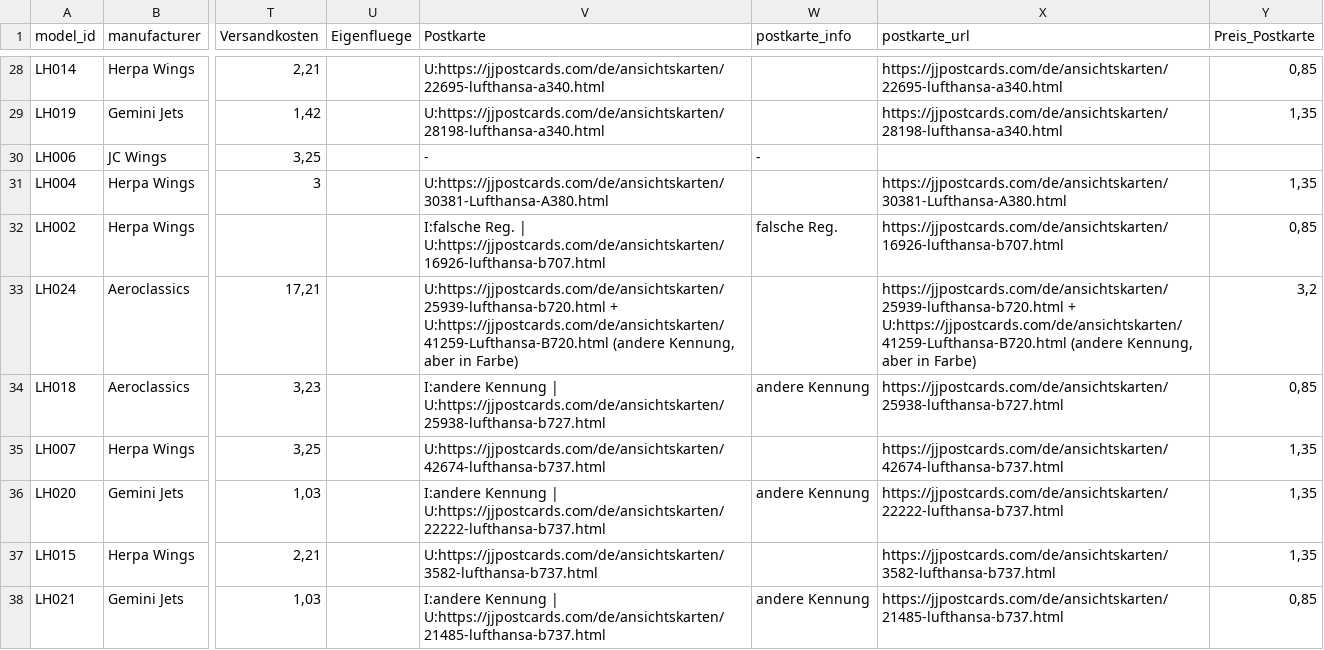
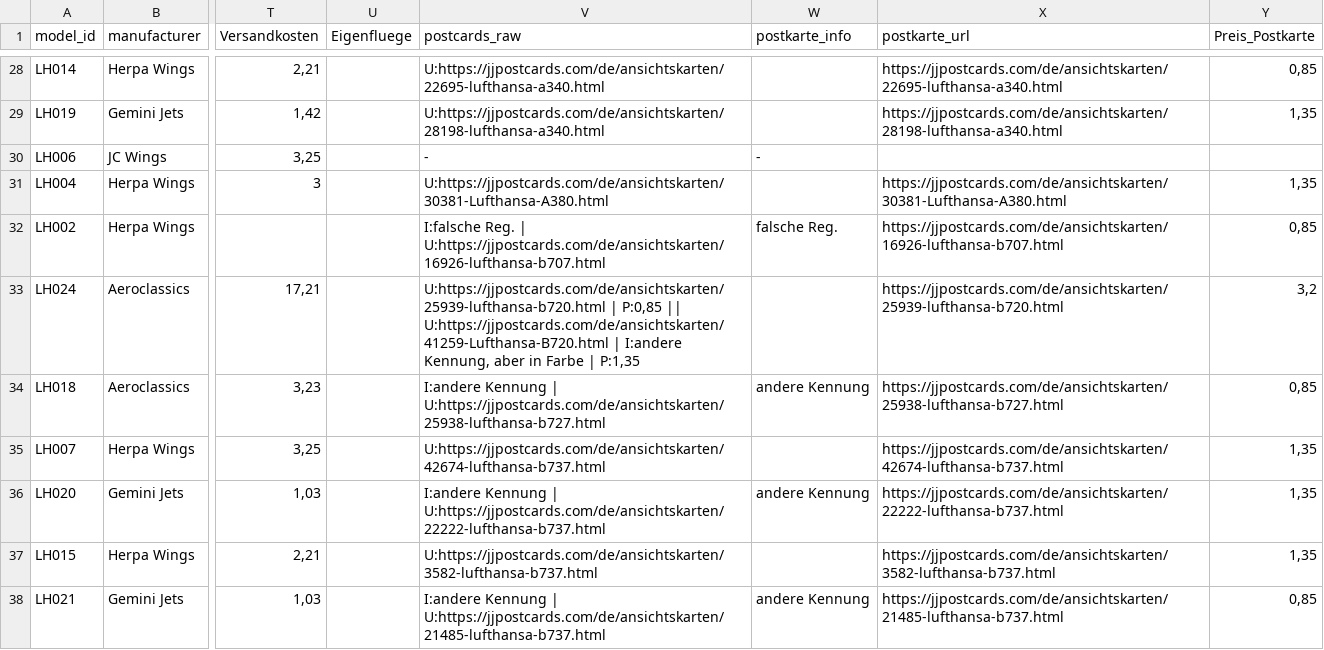
Before and after one commit to ugnet90/aircraft-labels, a CSV file: models_export.csv, drawn as a sheet; only a part is shown, gaps mark what is left out; the diff names each change by its address in the sheet, - before the commit and + after, or states it on an @@ line.

Commit message:
Add files via upload

```diff
--- a/models_export.csv
+++ b/models_export.csv
-V1: Postkarte
+V1: postcards_raw
-V33 (postcards_raw): U:https://jjpostcards.com/de/ansichtskarten/25939-lufthansa-b720.html + U:https://jjpostcards.com/de/ansichtskarten/41259-Lufthansa-B720.html (andere Kennung, aber in Farbe)
+V33 (postcards_raw): U:https://jjpostcards.com/de/ansichtskarten/25939-lufthansa-b720.html | P:0,85 || U:https://jjpostcards.com/de/ansichtskarten/41259-Lufthansa-B720.html | I:andere Kennung, aber in Farbe | P:1,35
-X33 (postkarte_url): https://jjpostcards.com/de/ansichtskarten/25939-lufthansa-b720.html + U:https://jjpostcards.com/de/ansichtskarten/41259-Lufthansa-B720.html (andere Kennung, aber in Farbe)
+X33 (postkarte_url): https://jjpostcards.com/de/ansichtskarten/25939-lufthansa-b720.html
```
